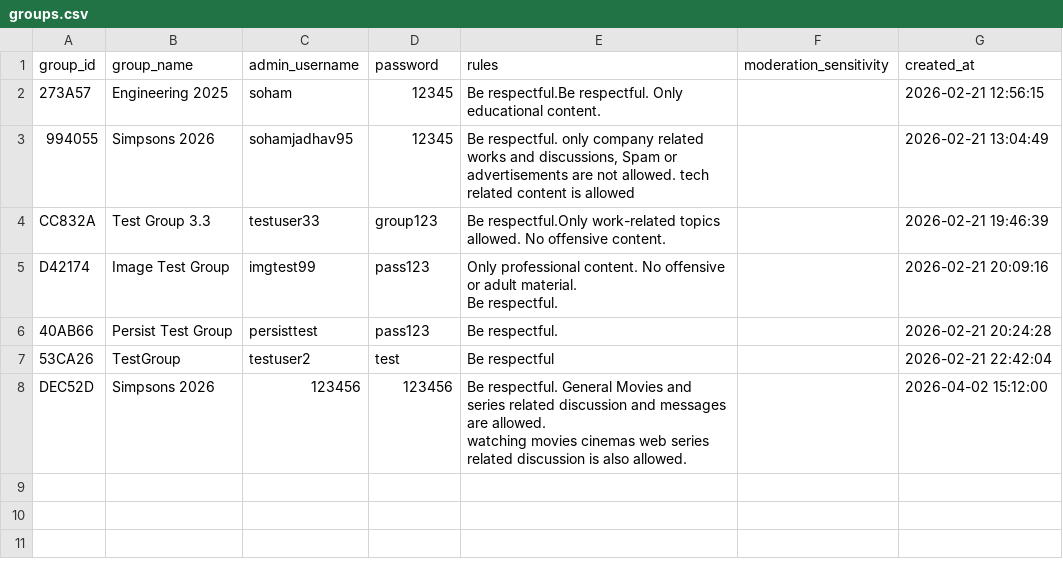
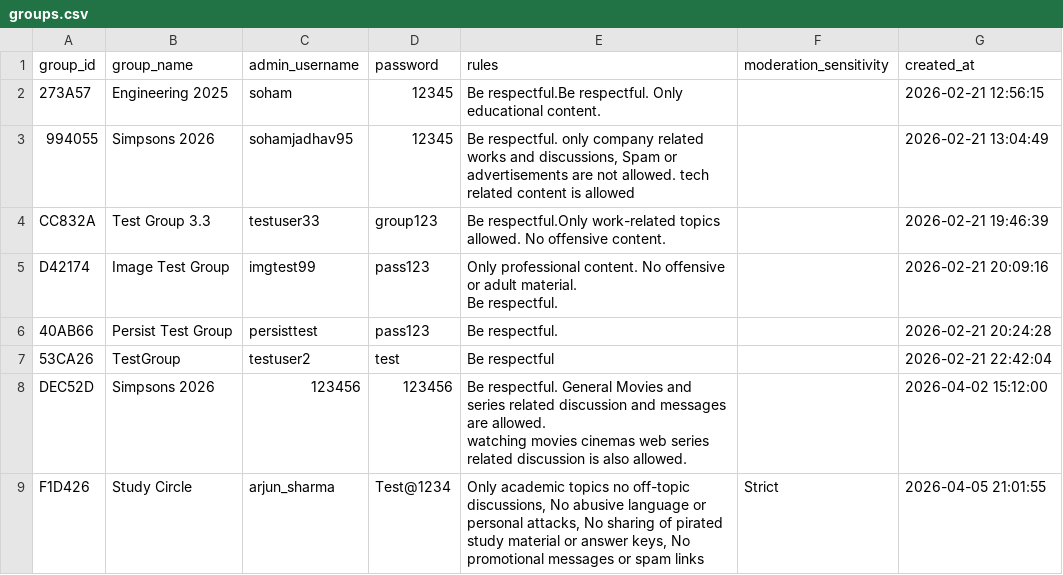
Before and after one commit to sohamjadhav95/Convo-Ease, a CSV file: Phase 4 Deployment/v4.1 Initiating Deployment/database/Databases/groups.csv, drawn as a sheet; the diff names each change by its address in the sheet, - before the commit and + after, or states it on an @@ line.

Commit message:
Minor bugs fix system working and ready to deploy for VM testing

```diff
--- a/Phase 4 Deployment/v4.1 Initiating Deployment/database/Databases/groups.csv
+++ b/Phase 4 Deployment/v4.1 Initiating Deployment/database/Databases/groups.csv
+row 9: F1D426 | Study Circle | arjun_sharma | Test@1234 | Only academic topics no off-topic discussions, No abusive language or personal attacks, No sharing of pirated study material or answer keys, No promotional messages or spam links | Strict | 2026-04-05 21:01:55
```
Also changed, not shown: Phase 4 Deployment/v4.1 Initiating Deployment/database/Databases/group_members.csv, Phase 4 Deployment/v4.1 Initiating Deployment/database/Databases/users.csv, 32 other files.
